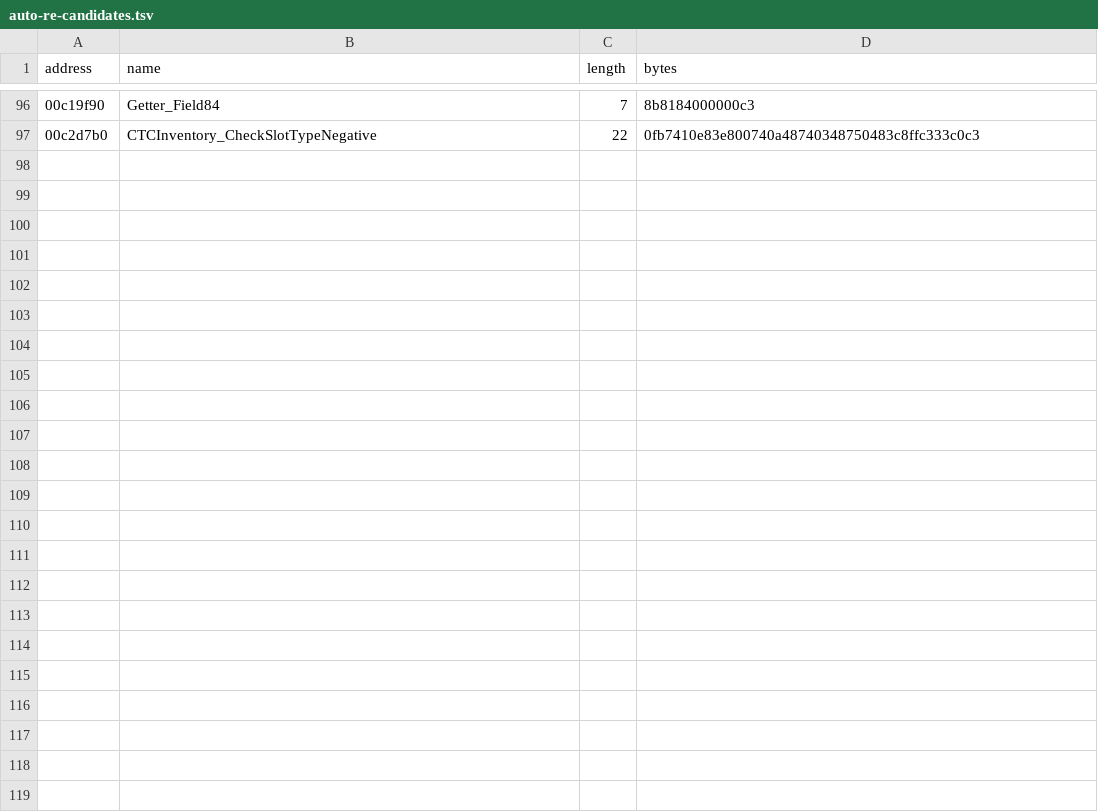
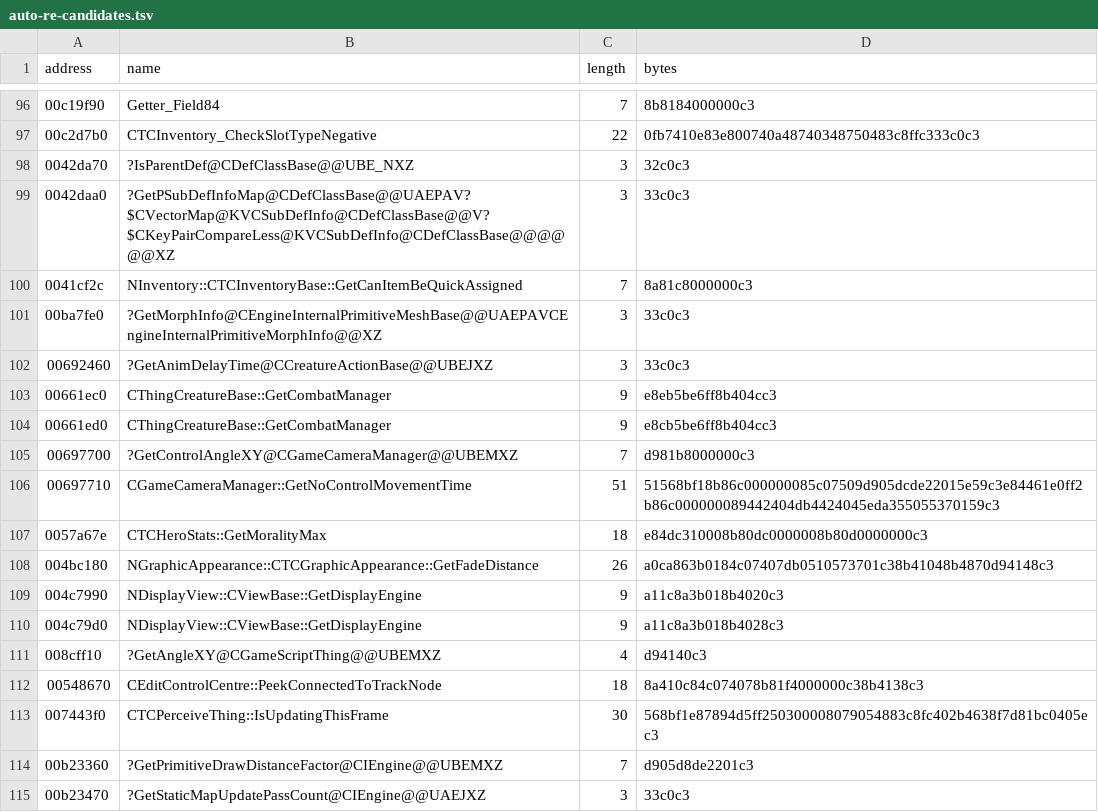
Before and after one commit to BuffJesus/FableDecomp, a TSV file: rebuild/oracles/auto-re-candidates.tsv, drawn as a sheet; only a part is shown, gaps mark what is left out.

```diff
--- a/rebuild/oracles/auto-re-candidates.tsv
+++ b/rebuild/oracles/auto-re-candidates.tsv
@@ -97 +97,19 @@ address	name	length	bytes
 00c2d7b0	CTCInventory_CheckSlotTypeNegative	22	0fb7410e83e800740a48740348750483c8ffc333c0c3
+0042da70	?IsParentDef@CDefClassBase@@UBE_NXZ	3	32c0c3
+0042daa0	?GetPSubDefInfoMap@CDefClassBase@@UAEPAV?$CVectorMap@KVCSubDefInfo@CDefClassBase@@V?$CKeyPairCompareLess@KVCSubDefInfo@CDefClassBase@@@@@@XZ	3	33c0c3
+0041cf2c	NInventory::CTCInventoryBase::GetCanItemBeQuickAssigned	7	8a81c8000000c3
+00ba7fe0	?GetMorphInfo@CEngineInternalPrimitiveMeshBase@@UAEPAVCEngineInternalPrimitiveMorphInfo@@XZ	3	33c0c3
+00692460	?GetAnimDelayTime@CCreatureActionBase@@UBEJXZ	3	33c0c3
+00661ec0	CThingCreatureBase::GetCombatManager	9	e8eb5be6ff8b404cc3
+00661ed0	CThingCreatureBase::GetCombatManager	9	e8cb5be6ff8b404cc3
+00697700	?GetControlAngleXY@CGameCameraManager@@UBEMXZ	7	d981b8000000c3
+00697710	CGameCameraManager::GetNoControlMovementTime	51	51568bf18b86c000000085c07509d905dcde22015e59c3e84461e0ff2b86c000000089442404db4424045eda355055370159c3
+0057a67e	CTCHeroStats::GetMoralityMax	18	e84dc310008b80dc0000008b80d0000000c3
+004bc180	NGraphicAppearance::CTCGraphicAppearance::GetFadeDistance	26	a0ca863b0184c07407db0510573701c38b41048b4870d94148c3
+004c7990	NDisplayView::CViewBase::GetDisplayEngine	9	a11c8a3b018b4020c3
+004c79d0	NDisplayView::CViewBase::GetDisplayEngine	9	a11c8a3b018b4028c3
+008cff10	?GetAngleXY@CGameScriptThing@@UBEMXZ	4	d94140c3
+00548670	CEditControlCentre::PeekConnectedToTrackNode	18	8a410c84c074078b81f4000000c38b4138c3
+007443f0	CTCPerceiveThing::IsUpdatingThisFrame	30	568bf1e87894d5ff250300008079054883c8fc402b4638f7d81bc0405ec3
+00b23360	?GetPrimitiveDrawDistanceFactor@CIEngine@@UBEMXZ	7	d905d8de2201c3
+00b23470	?GetStaticMapUpdatePassCount@CIEngine@@UAEJXZ	3	33c0c3
```
Also changed, not shown: 40 other files.
